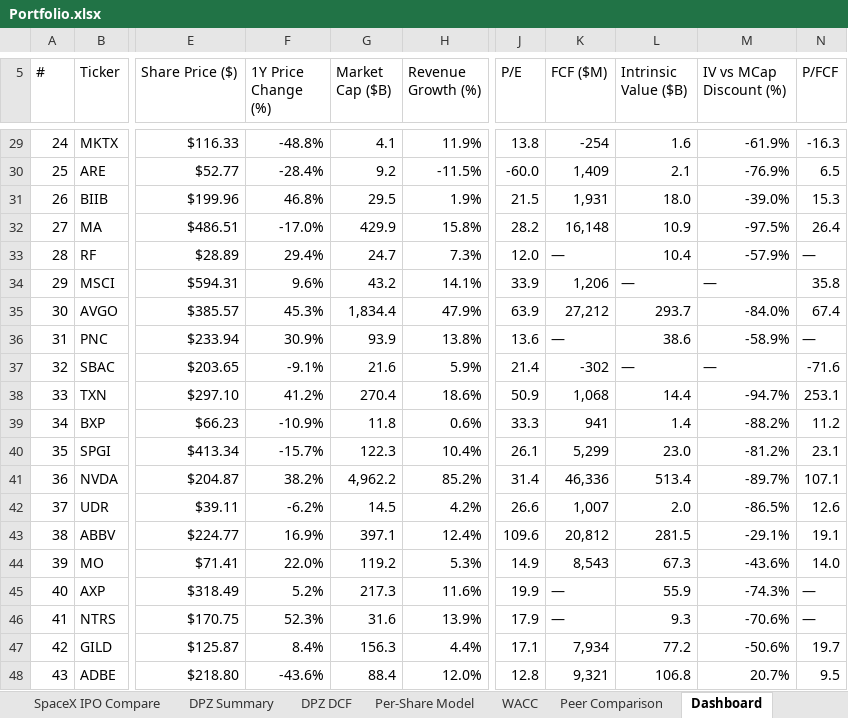
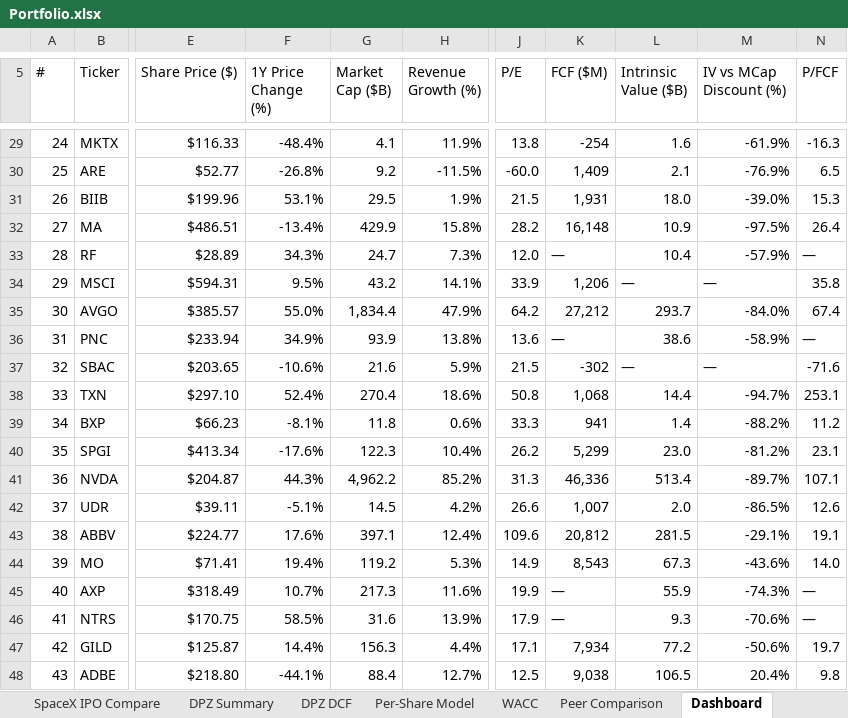
Before and after one commit to Semenka/SP500, an Excel workbook: Portfolio.xlsx, sheet Dashboard, drawn as a sheet; only a part is shown, gaps mark what is left out; values as stored, in another font and other column widths than the file's, no cell formats; the diff covers the shown part only; the diff names each change by its address in the sheet, - before the commit and + after, or states it on an @@ line.

```diff
--- a/Portfolio.xlsx (sheet Dashboard)
+++ b/Portfolio.xlsx (sheet Dashboard)
-F29 (1Y Price Change (%)): -48.8%
+F29 (1Y Price Change (%)): -48.4%
-F30 (1Y Price Change (%)): -28.4%
+F30 (1Y Price Change (%)): -26.8%
-F31 (1Y Price Change (%)): 46.8%
+F31 (1Y Price Change (%)): 53.1%
-F32 (1Y Price Change (%)): -17.0%
+F32 (1Y Price Change (%)): -13.4%
-F33 (1Y Price Change (%)): 29.4%
+F33 (1Y Price Change (%)): 34.3%
-F34 (1Y Price Change (%)): 9.6%
+F34 (1Y Price Change (%)): 9.5%
-F35 (1Y Price Change (%)): 45.3%
+F35 (1Y Price Change (%)): 55.0%
-J35 (P/E): 63.9
+J35 (P/E): 64.2
-F36 (1Y Price Change (%)): 30.9%
+F36 (1Y Price Change (%)): 34.9%
-F37 (1Y Price Change (%)): -9.1%
+F37 (1Y Price Change (%)): -10.6%
-J37 (P/E): 21.4
+J37 (P/E): 21.5
-F38 (1Y Price Change (%)): 41.2%
+F38 (1Y Price Change (%)): 52.4%
-J38 (P/E): 50.9
+J38 (P/E): 50.8
-F39 (1Y Price Change (%)): -10.9%
+F39 (1Y Price Change (%)): -8.1%
-F40 (1Y Price Change (%)): -15.7%
+F40 (1Y Price Change (%)): -17.6%
-J40 (P/E): 26.1
+J40 (P/E): 26.2
-F41 (1Y Price Change (%)): 38.2%
+F41 (1Y Price Change (%)): 44.3%
-J41 (P/E): 31.4
+J41 (P/E): 31.3
-F42 (1Y Price Change (%)): -6.2%
+F42 (1Y Price Change (%)): -5.1%
-F43 (1Y Price Change (%)): 16.9%
+F43 (1Y Price Change (%)): 17.6%
-F44 (1Y Price Change (%)): 22.0%
+F44 (1Y Price Change (%)): 19.4%
-F45 (1Y Price Change (%)): 5.2%
+F45 (1Y Price Change (%)): 10.7%
-F46 (1Y Price Change (%)): 52.3%
+F46 (1Y Price Change (%)): 58.5%
-F47 (1Y Price Change (%)): 8.4%
+F47 (1Y Price Change (%)): 14.4%
-F48 (1Y Price Change (%)): -43.6%
+F48 (1Y Price Change (%)): -44.1%
-H48 (Revenue Growth (%)): 12.0%
+H48 (Revenue Growth (%)): 12.7%
-J48 (P/E): 12.8
+J48 (P/E): 12.5
-K48 (FCF ($M)): 9,321
+K48 (FCF ($M)): 9,038
-L48 (Intrinsic Value ($B)): 106.8
+L48 (Intrinsic Value ($B)): 106.5
-M48 (IV vs MCap Discount (%)): 20.7%
+M48 (IV vs MCap Discount (%)): 20.4%
-N48 (P/FCF): 9.5
+N48 (P/FCF): 9.8
```
Also changed, not shown: 559 edited cells elsewhere in this sheet, sheet Errors, cell formats, 7 other files.
